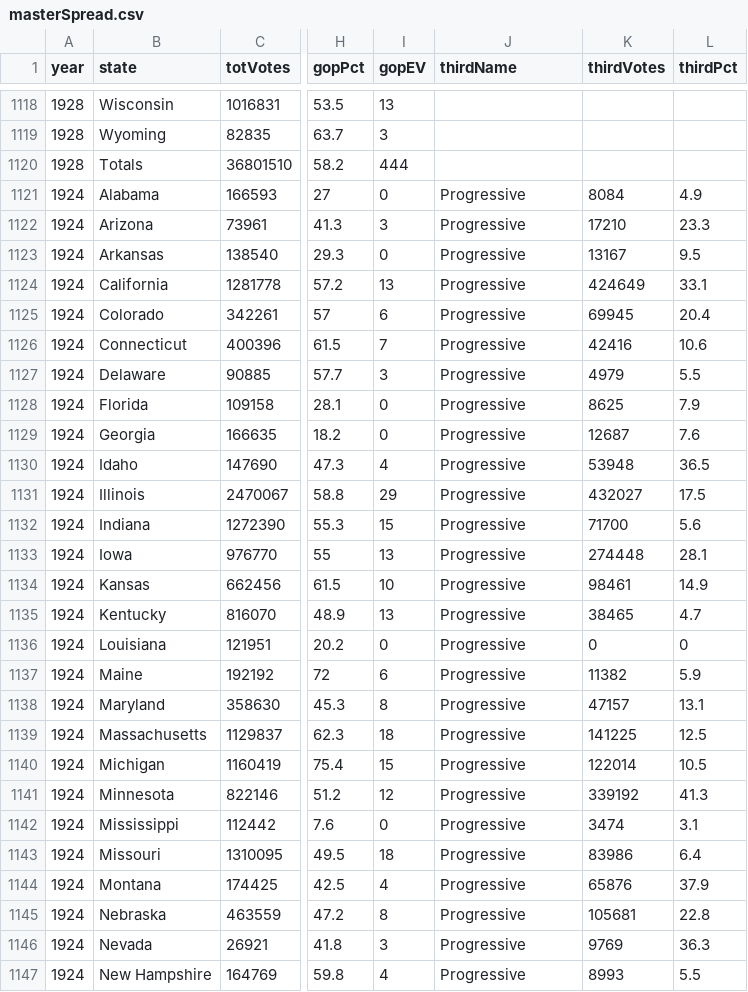
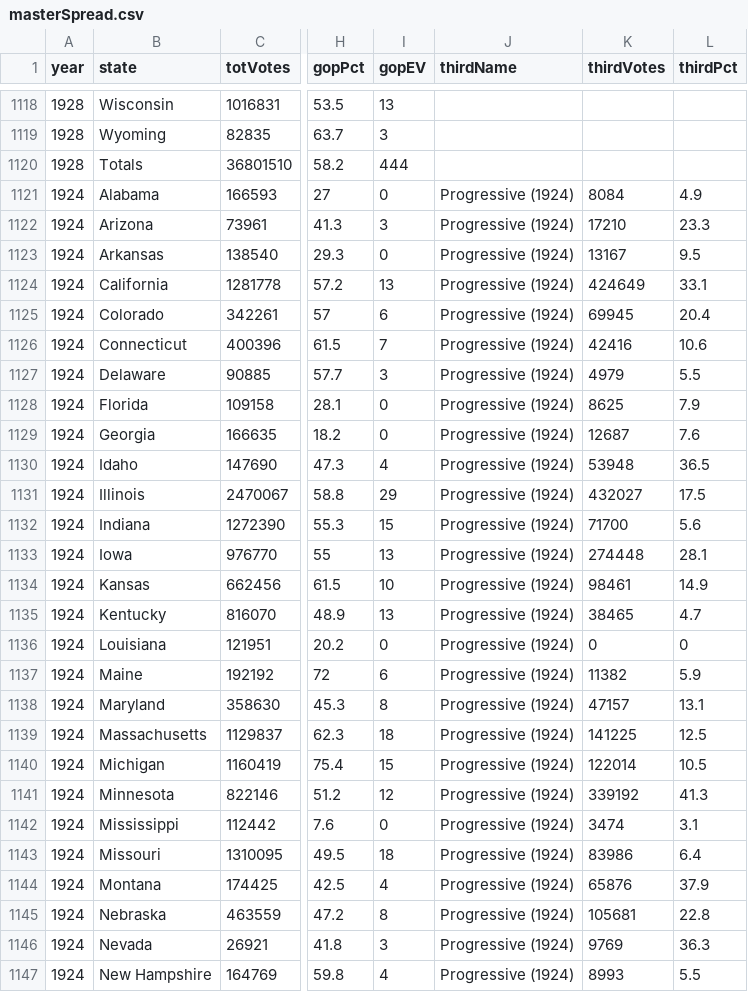
Before and after one commit to ryandkerr/cs171-final, a CSV file: data/masterSpread.csv, drawn as a sheet; only a part is shown, gaps mark what is left out; the diff covers the shown part only; the diff names each change by its address in the sheet, - before the commit and + after, or states it on an @@ line.

```diff
--- a/data/masterSpread.csv
+++ b/data/masterSpread.csv
-J1121:J1147 (thirdName): Progressive
+J1121:J1147 (thirdName): Progressive (1924)
```
Also changed, not shown: 71 edited cells elsewhere in this file, 2 other files.
